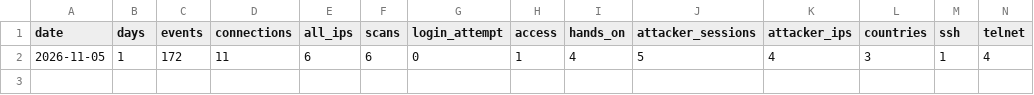
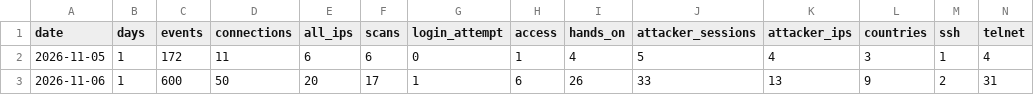
Before and after one commit to benjaminchoe123/honeypot-sensor, a CSV file: history.csv, drawn as a sheet; only a part is shown; rows hold the shown columns only; the diff names each change by its address in the sheet, - before the commit and + after, or states it on an @@ line.

```diff
--- a/history.csv
+++ b/history.csv
+row 3: 2026-11-06 | 1 | 600 | 50 | 20 | 17 | 1 | 6 | 26 | 33 | 13 | 9 | 2 | 31
```
Also changed, not shown: 1 other file.
